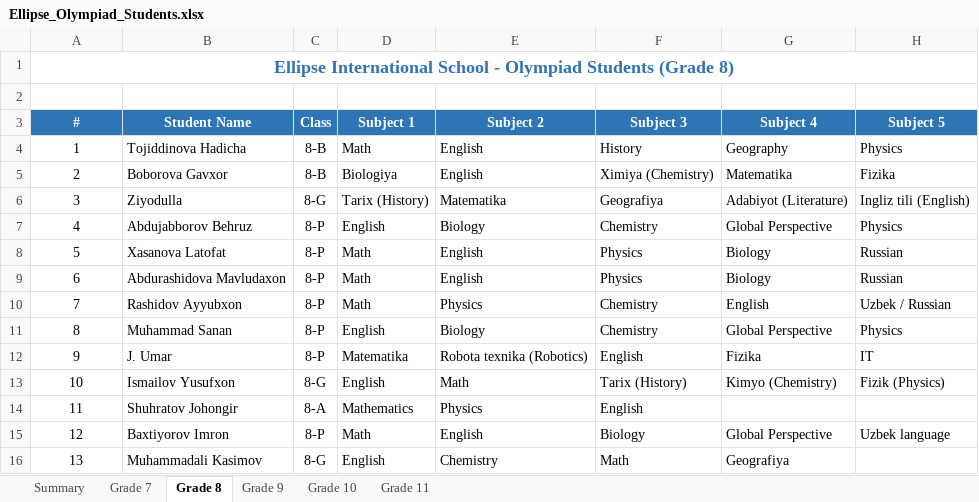
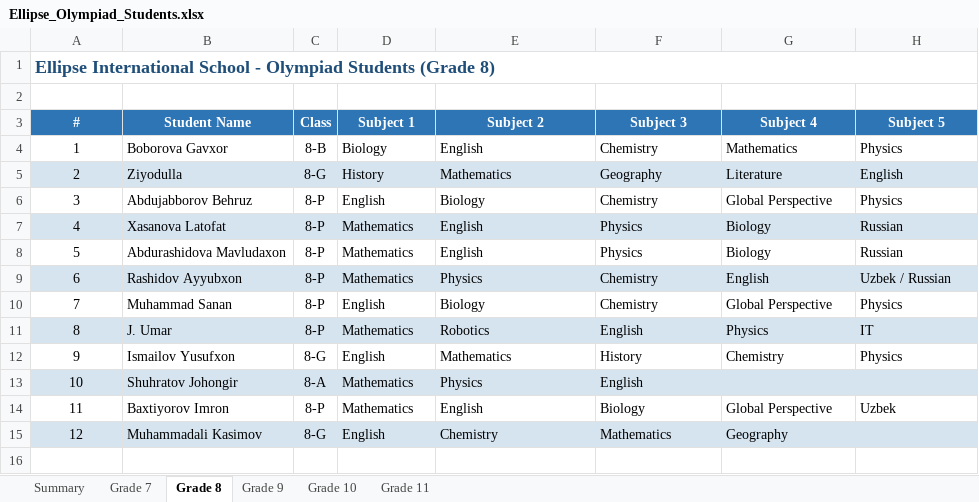
Before and after one commit to khaydarovanvar/test1, an Excel workbook: Ellipse_Olympiad_Students.xlsx, sheet Grade 8, drawn as a sheet; values as stored, in another font and other column widths than the file's, no borders; removed rows and columns are numbered as before the commit, all else as after; the diff names each change by its address in the sheet, - before the commit and + after, or states it on an @@ line.

```diff
--- a/Ellipse_Olympiad_Students.xlsx (sheet Grade 8)
+++ b/Ellipse_Olympiad_Students.xlsx (sheet Grade 8)
@@ A1 text colour: #2E75B6 → #1F4E79, alignment: center → left @@
-row 4: 1 | Tojiddinova Hadicha | 8-B | Math | English | History | Geography | Physics
@@ column A (#) renumbered from row 4 down @@
-D4 (Subject 1): Biologiya
+D4 (Subject 1): Biology
-F4 (Subject 3): Ximiya (Chemistry)
+F4 (Subject 3): Chemistry
-G4 (Subject 4): Matematika
+G4 (Subject 4): Mathematics
-H4 (Subject 5): Fizika
+H4 (Subject 5): Physics
-A5:H5 fill: none
+A5:H5 fill: #D6E4F0
-D5 (Subject 1): Tarix (History)
+D5 (Subject 1): History
-E5 (Subject 2): Matematika
+E5 (Subject 2): Mathematics
-F5 (Subject 3): Geografiya
+F5 (Subject 3): Geography
-G5 (Subject 4): Adabiyot (Literature)
+G5 (Subject 4): Literature
-H5 (Subject 5): Ingliz tili (English)
+H5 (Subject 5): English
-A7:H7 fill: none
+A7:H7 fill: #D6E4F0
-D7:D9 (Subject 1): Math
+D7:D9 (Subject 1): Mathematics
-A9:H9 fill: none
+A9:H9 fill: #D6E4F0
-A11:H11 fill: none
+A11:H11 fill: #D6E4F0
-D11 (Subject 1): Matematika
+D11 (Subject 1): Mathematics
-E11 (Subject 2): Robota texnika (Robotics)
+E11 (Subject 2): Robotics
-G11 (Subject 4): Fizika
+G11 (Subject 4): Physics
-E12 (Subject 2): Math
+E12 (Subject 2): Mathematics
-F12 (Subject 3): Tarix (History)
+F12 (Subject 3): History
-G12 (Subject 4): Kimyo (Chemistry)
+G12 (Subject 4): Chemistry
-H12 (Subject 5): Fizik (Physics)
+H12 (Subject 5): Physics
-A13:H13 fill: none
+A13:H13 fill: #D6E4F0
-D14 (Subject 1): Math
+D14 (Subject 1): Mathematics
-H14 (Subject 5): Uzbek language
+H14 (Subject 5): Uzbek
-A15:H15 fill: none
+A15:H15 fill: #D6E4F0
-F15 (Subject 3): Math
+F15 (Subject 3): Mathematics
-G15 (Subject 4): Geografiya
+G15 (Subject 4): Geography
```
Also changed, not shown: sheet Grade 7, sheet Grade 10, sheet Grade 9, sheet Grade 11, sheet Summary, 1 other file.
